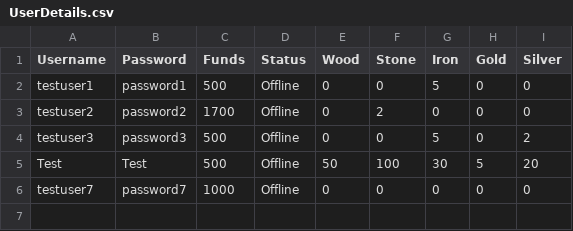
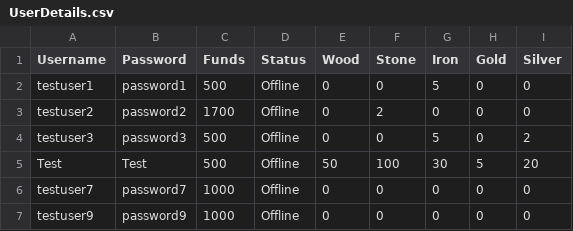
Before and after one commit to MarkJG94/CS351_T1GP, a CSV file: src/UserDetails.csv, drawn as a sheet.

```diff
--- a/src/UserDetails.csv
+++ b/src/UserDetails.csv
@@ -6 +6,2 @@ Test,Test,500,Offline,50,100,30,5,20
 testuser7,password7,1000,Offline,0,0,0,0,0
+testuser9,password9,1000,Offline,0,0,0,0,0
```
Also changed, not shown: 9 other files.
